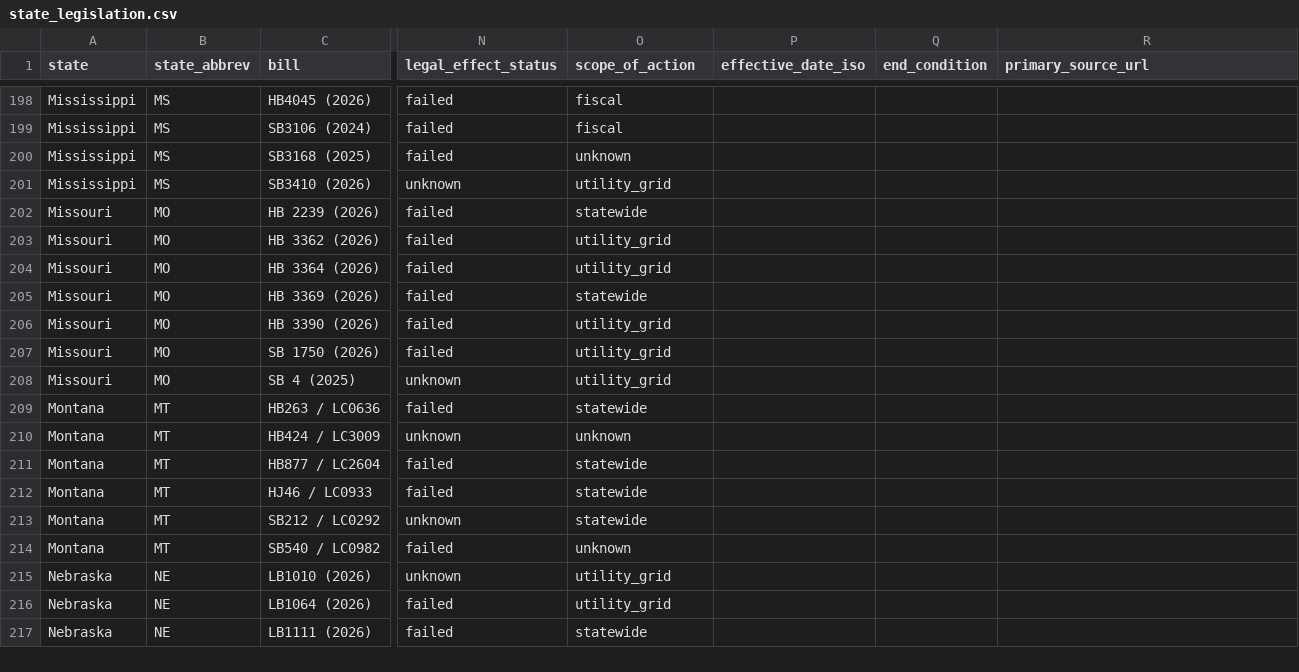
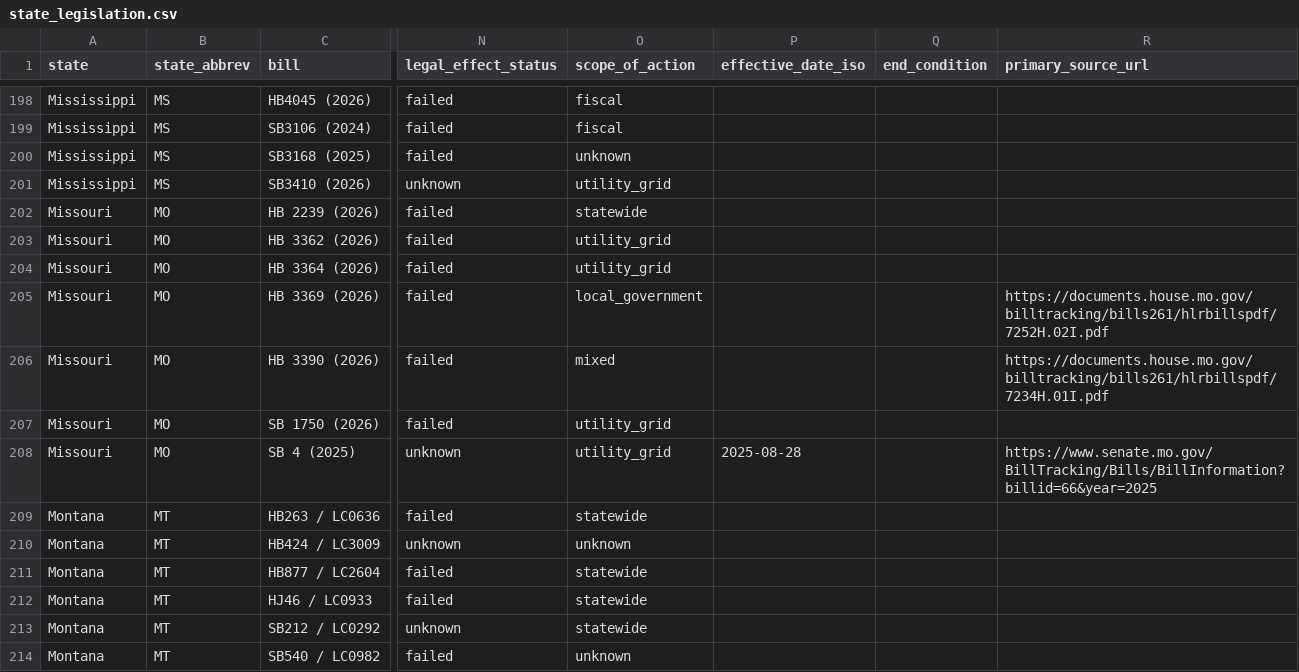
Before and after one commit to mjbommar/moratorium-data-2026, a CSV file: data/state_legislation.csv, drawn as a sheet; only a part is shown, gaps mark what is left out; the shorter side is filled out with more unchanged rows; the diff names each change by its address in the sheet, - before the commit and + after, or states it on an @@ line.

Commit message:
Correct bounded Missouri policy scope and effective-date fields

```diff
--- a/data/state_legislation.csv
+++ b/data/state_legislation.csv
-O205 (scope_of_action): statewide
+O205 (scope_of_action): local_government
-R205 (primary_source_url): (empty)
+R205 (primary_source_url): https://documents.house.mo.gov/billtracking/bills261/hlrbillspdf/7252H.02I.pdf
-O206 (scope_of_action): utility_grid
+O206 (scope_of_action): mixed
-R206 (primary_source_url): (empty)
+R206 (primary_source_url): https://documents.house.mo.gov/billtracking/bills261/hlrbillspdf/7234H.01I.pdf
-P208 (effective_date_iso): (empty)
+P208 (effective_date_iso): 2025-08-28
-R208 (primary_source_url): (empty)
+R208 (primary_source_url): https://www.senate.mo.gov/BillTracking/Bills/BillInformation?billid=66&year=2025
```
Also changed, not shown: 12 other files.
